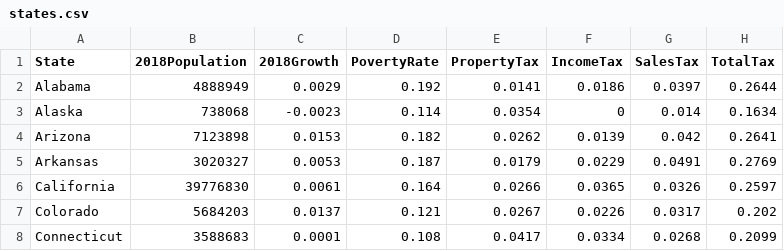
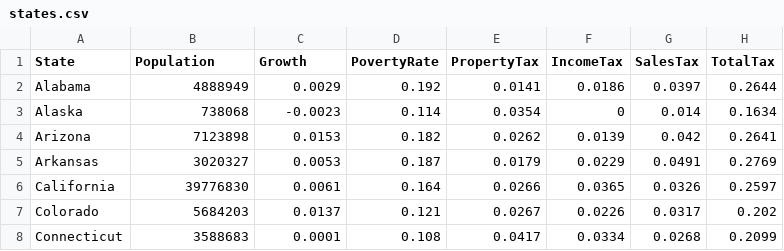
Before and after one commit to yuwei21/hello-world, a CSV file: states.csv, drawn as a sheet; only a part is shown.

Commit message:
Add files via upload

```diff
--- a/states.csv
+++ b/states.csv
@@ -1,2 +1,2 @@
-State,2018Population,2018Growth,PovertyRate,PropertyTax,IncomeTax,SalesTax,TotalTax
+State,Population,Growth,PovertyRate,PropertyTax,IncomeTax,SalesTax,TotalTax
 Alabama,4888949,0.0029,0.192,0.0141,0.0186,0.0397,0.2644
```
